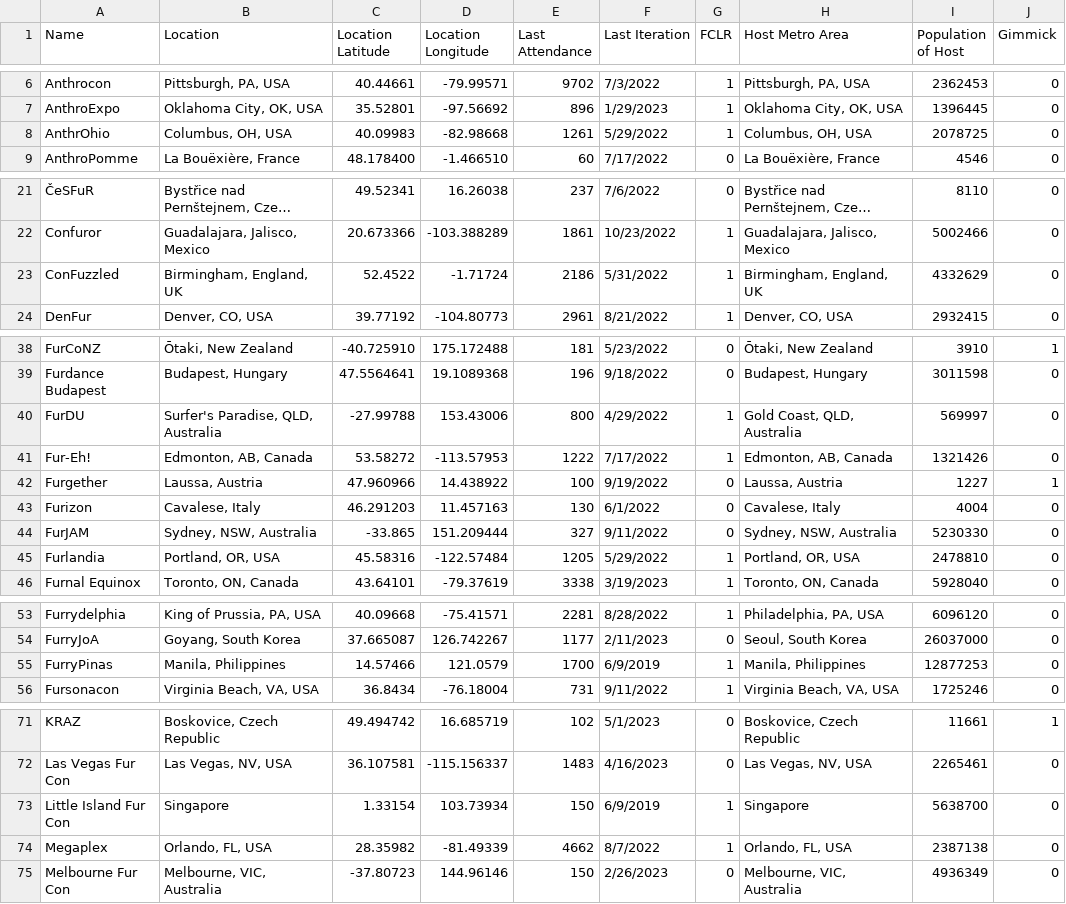
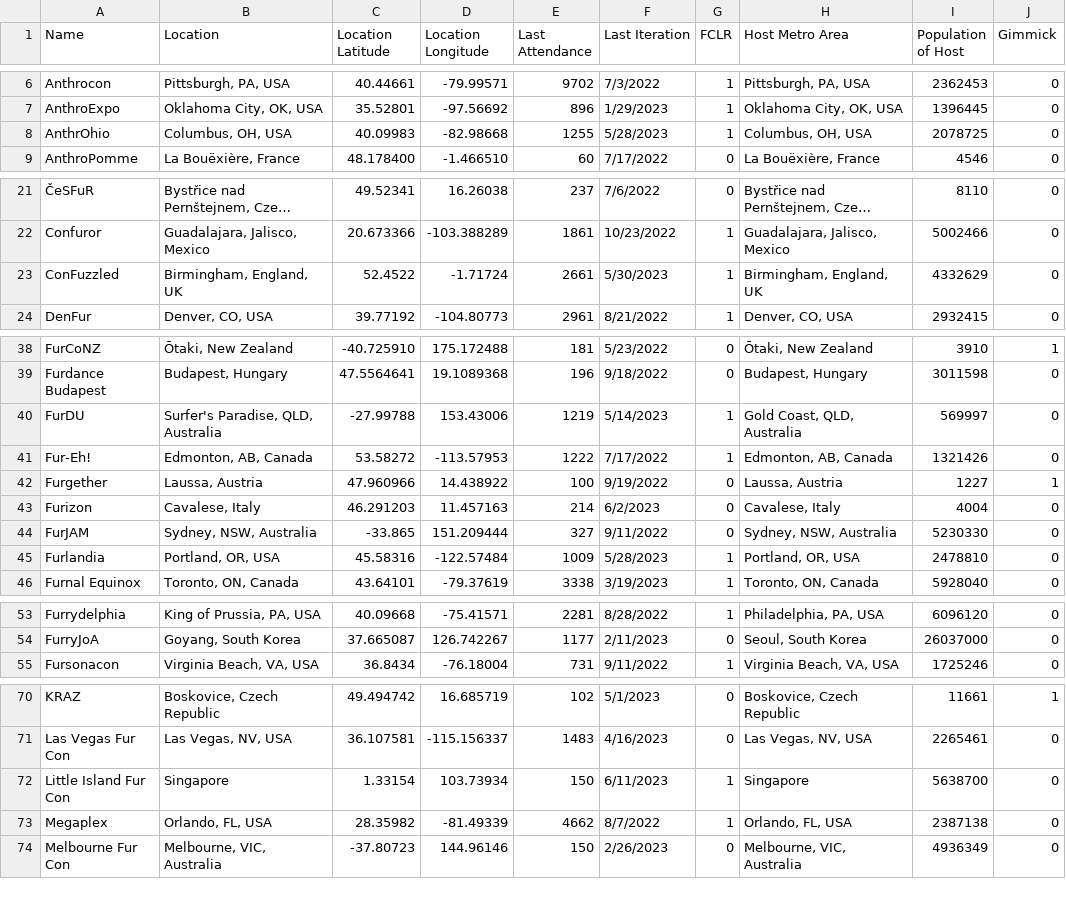
Before and after one commit to huehuecoyotl/furry-con-map, a CSV file: basic_con_data.csv, drawn as a sheet; only a part is shown, gaps mark what is left out; long unchanged cells end in ….

Commit message:
updated chunk of conventions

```diff
--- a/basic_con_data.csv
+++ b/basic_con_data.csv
@@ -7,3 +7,3 @@
 "AnthroExpo","Oklahoma City, OK, USA",35.52801,-97.56692,896,"1/29/2023",1,"Oklahoma City, OK, USA",1396445,0
-"AnthrOhio","Columbus, OH, USA",40.09983,-82.98668,1261,"5/29/2022",1,"Columbus, OH, USA",2078725,0
+"AnthrOhio","Columbus, OH, USA",40.09983,-82.98668,1255,"5/28/2023",1,"Columbus, OH, USA",2078725,0
 "AnthroPomme","La Bouëxière, France",48.178400,-1.466510,60,"7/17/2022",0,"La Bouëxière, France",4546,0
@@ -22,3 +22,3 @@
 "Confuror","Guadalajara, Jalisco, Mexico",20.673366,-103.388289,1861,"10/23/2022",1,"Guadalajara, Jalisco, Mexico",5002466,0
-"ConFuzzled","Birmingham, England, UK",52.4522,-1.71724,2186,"5/31/2022",1,"Birmingham, England, UK",4332629,0
+"ConFuzzled","Birmingham, England, UK",52.4522,-1.71724,2661,"5/30/2023",1,"Birmingham, England, UK",4332629,0
 "DenFur","Denver, CO, USA",39.77192,-104.80773,2961,"8/21/2022",1,"Denver, CO, USA",2932415,0
@@ -39,8 +39,8 @@
 "Furdance Budapest","Budapest, Hungary",47.5564641,19.1089368,196,"9/18/2022",0,"Budapest, Hungary",3011598,0
-"FurDU","Surfer's Paradise, QLD, Australia",-27.99788,153.43006,800,"4/29/2022",1,"Gold Coast, QLD, Australia",569997,0
+"FurDU","Surfer's Paradise, QLD, Australia",-27.99788,153.43006,1219,"5/14/2023",1,"Gold Coast, QLD, Australia",569997,0
 "Fur-Eh!","Edmonton, AB, Canada",53.58272,-113.57953,1222,"7/17/2022",1,"Edmonton, AB, Canada",1321426,0
 "Furgether","Laussa, Austria",47.960966,14.438922,100,"9/19/2022",0,"Laussa, Austria",1227,1
-"Furizon","Cavalese, Italy",46.291203,11.457163,130,"6/1/2022",0,"Cavalese, Italy",4004,0
+"Furizon","Cavalese, Italy",46.291203,11.457163,214,"6/2/2023",0,"Cavalese, Italy",4004,0
 "FurJAM","Sydney, NSW, Australia",-33.865,151.209444,327,"9/11/2022",0,"Sydney, NSW, Australia",5230330,0
-"Furlandia","Portland, OR, USA",45.58316,-122.57484,1205,"5/29/2022",1,"Portland, OR, USA",2478810,0
+"Furlandia","Portland, OR, USA",45.58316,-122.57484,1009,"5/28/2023",1,"Portland, OR, USA",2478810,0
 "Furnal Equinox","Toronto, ON, Canada",43.64101,-79.37619,3338,"3/19/2023",1,"Toronto, ON, Canada",5928040,0
@@ -54,3 +54,2 @@
 "FurryJoA","Goyang, South Korea",37.665087,126.742267,1177,"2/11/2023",0,"Seoul, South Korea",26037000,0
-"FurryPinas","Manila, Philippines",14.57466,121.0579,1700,"6/9/2019",1,"Manila, Philippines",12877253,0
 "Fursonacon","Virginia Beach, VA, USA",36.8434,-76.18004,731,"9/11/2022",1,"Virginia Beach, VA, USA",1725246,0
@@ -72,3 +71,3 @@
 "Las Vegas Fur Con","Las Vegas, NV, USA",36.107581,-115.156337,1483,"4/16/2023",0,"Las Vegas, NV, USA",2265461,0
-"Little Island Fur Con","Singapore",1.33154,103.73934,150,"6/9/2019",1,"Singapore",5638700,0
+"Little Island Fur Con","Singapore",1.33154,103.73934,150,"6/11/2023",1,"Singapore",5638700,0
 "Megaplex","Orlando, FL, USA",28.35982,-81.49339,4662,"8/7/2022",1,"Orlando, FL, USA",2387138,0
```
